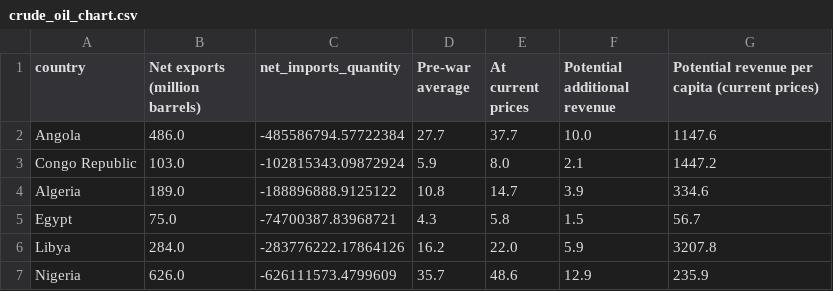
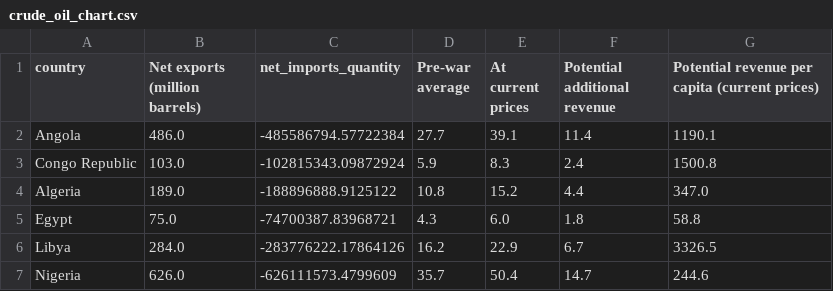
Before and after one commit to ONEcampaign/DataDive_Ukraine, a CSV file: output/crude_oil_chart.csv, drawn as a sheet.

```diff
--- a/output/crude_oil_chart.csv
+++ b/output/crude_oil_chart.csv
@@ -1,7 +1,7 @@
 country,Net exports (million barrels),net_imports_quantity,Pre-war average,At current prices,Potential additional revenue,Potential revenue per capita (current prices)
-Angola,486.0,-485586794.57722384,27.7,37.7,10.0,1147.6
-Congo Republic,103.0,-102815343.09872924,5.9,8.0,2.1,1447.2
-Algeria,189.0,-188896888.9125122,10.8,14.7,3.9,334.6
-Egypt,75.0,-74700387.83968721,4.3,5.8,1.5,56.7
-Libya,284.0,-283776222.17864126,16.2,22.0,5.9,3207.8
-Nigeria,626.0,-626111573.4799609,35.7,48.6,12.9,235.9
+Angola,486.0,-485586794.57722384,27.7,39.1,11.4,1190.1
+Congo Republic,103.0,-102815343.09872924,5.9,8.3,2.4,1500.8
+Algeria,189.0,-188896888.9125122,10.8,15.2,4.4,347.0
+Egypt,75.0,-74700387.83968721,4.3,6.0,1.8,58.8
+Libya,284.0,-283776222.17864126,16.2,22.9,6.7,3326.5
+Nigeria,626.0,-626111573.4799609,35.7,50.4,14.7,244.6
```
Also changed, not shown: output/commodity_prices.csv, output/data_for_analysis.csv, 3 other files.
